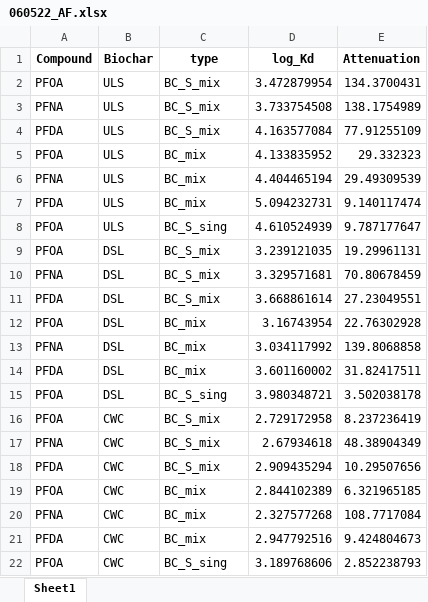
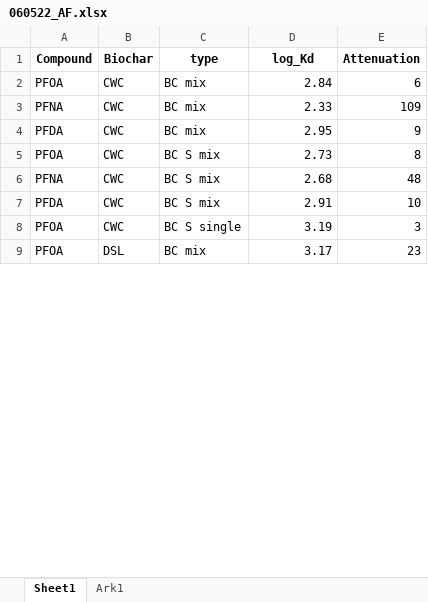
Before and after one commit to katinkakrahn/MSc_Katinka, an Excel workbook: R/data_manipulated/060522_AF.xlsx, sheet Sheet1, drawn as a sheet; only a part is shown; values as stored, in another font and other column widths than the file's, no borders; table styles not drawn; removed rows and columns are numbered as before the commit, all else as after; the diff covers the shown part only; the diff names each change by its address in the sheet, - before the commit and + after, or states it on an @@ line.

```diff
--- a/R/data_manipulated/060522_AF.xlsx (sheet Sheet1)
+++ b/R/data_manipulated/060522_AF.xlsx (sheet Sheet1)
+sheet tab: Ark1
-row 2: PFOA | ULS | BC_S_mix | 3.472879954 | 134.3700431
-row 3: PFNA | ULS | BC_S_mix | 3.733754508 | 138.1754989
-row 4: PFDA | ULS | BC_S_mix | 4.163577084 | 77.91255109
-row 5: PFOA | ULS | BC_mix | 4.133835952 | 29.332323
-row 6: PFNA | ULS | BC_mix | 4.404465194 | 29.49309539
-row 7: PFDA | ULS | BC_mix | 5.094232731 | 9.140117474
-row 8: PFOA | ULS | BC_S_sing | 4.610524939 | 9.787177647
-row 9: PFOA | DSL | BC_S_mix | 3.239121035 | 19.29961131
-row 10: PFNA | DSL | BC_S_mix | 3.329571681 | 70.80678459
-row 11: PFDA | DSL | BC_S_mix | 3.668861614 | 27.23049551
-row 12: PFOA | DSL | BC_mix | 3.16743954 | 22.76302928
-row 13: PFNA | DSL | BC_mix | 3.034117992 | 139.8068858
-row 14: PFDA | DSL | BC_mix | 3.601160002 | 31.82417511
-row 15: PFOA | DSL | BC_S_sing | 3.980348721 | 3.502038178
-C2:C4 (type): BC_S_mix
+C2:C4 (type): BC mix
-D2 (log_Kd): 2.729172958
+D2 (log_Kd): 2.84
-E2 (Attenuation): 8.237236419
+E2 (Attenuation): 6
-D3 (log_Kd): 2.67934618
+D3 (log_Kd): 2.33
-E3 (Attenuation): 48.38904349
+E3 (Attenuation): 109
-D4 (log_Kd): 2.909435294
+D4 (log_Kd): 2.95
-E4 (Attenuation): 10.29507656
+E4 (Attenuation): 9
-C5:C7 (type): BC_mix
+C5:C7 (type): BC S mix
-D5 (log_Kd): 2.844102389
+D5 (log_Kd): 2.73
-E5 (Attenuation): 6.321965185
+E5 (Attenuation): 8
-D6 (log_Kd): 2.327577268
+D6 (log_Kd): 2.68
-E6 (Attenuation): 108.7717084
+E6 (Attenuation): 48
-D7 (log_Kd): 2.947792516
+D7 (log_Kd): 2.91
-E7 (Attenuation): 9.424804673
+E7 (Attenuation): 10
-C8 (type): BC_S_sing
+C8 (type): BC S single
-D8 (log_Kd): 3.189768606
+D8 (log_Kd): 3.19
-E8 (Attenuation): 2.852238793
+E8 (Attenuation): 3
+row 9: PFOA | DSL | BC mix | 3.17 | 23
```
Also changed, not shown: 13 added rows elsewhere in this sheet, 6 other files.
